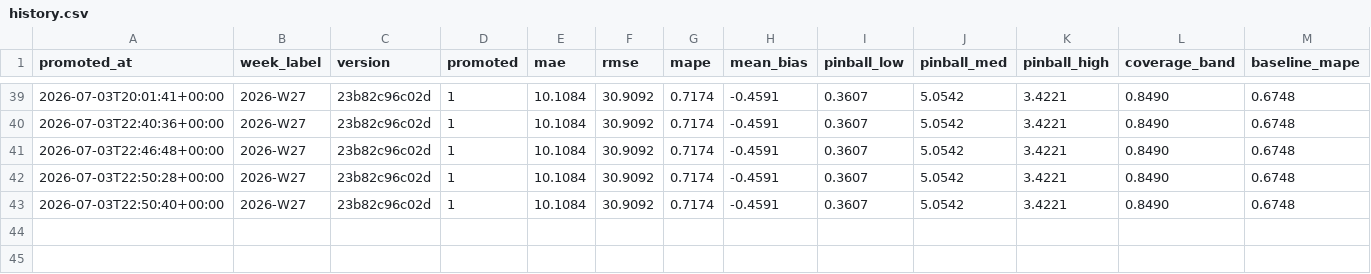
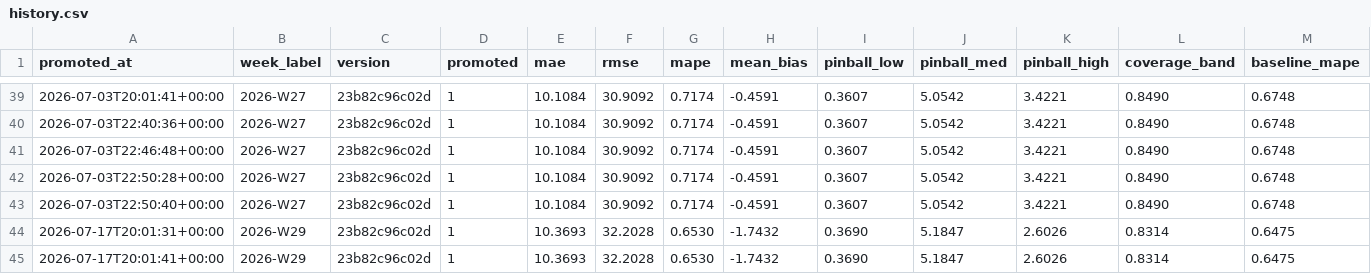
Before and after one commit to SKOHscripts/sumup_auto_report, a CSV file: stocks/models/history.csv, drawn as a sheet; only a part is shown, gaps mark what is left out; rows hold the shown columns only; the diff names each change by its address in the sheet, - before the commit and + after, or states it on an @@ line.

Commit message:
auto: maj des stocks suite à l'exécution précédente

```diff
--- a/stocks/models/history.csv
+++ b/stocks/models/history.csv
+row 44: 2026-07-17T20:01:31+00:00 | 2026-W29 | 23b82c96c02d | 1 | 10.3693 | 32.2028 | 0.6530 | -1.7432 | 0.3690 | 5.1847 | 2.6026 | 0.8314 | 0.6475
+row 45: 2026-07-17T20:01:41+00:00 | 2026-W29 | 23b82c96c02d | 1 | 10.3693 | 32.2028 | 0.6530 | -1.7432 | 0.3690 | 5.1847 | 2.6026 | 0.8314 | 0.6475
```
Also changed, not shown: 1 other file.
